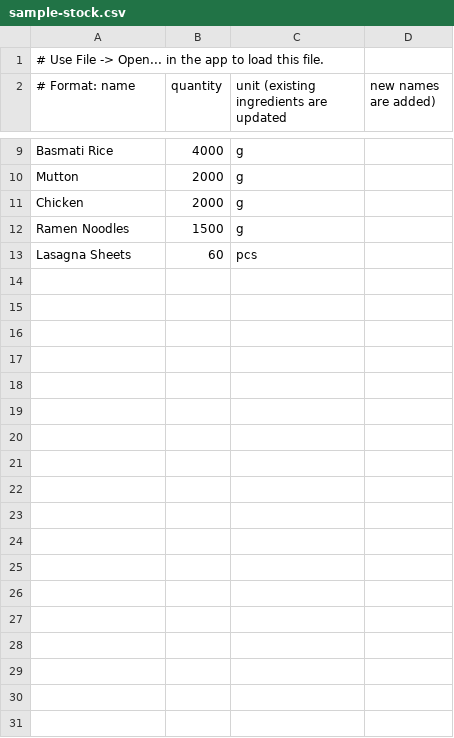
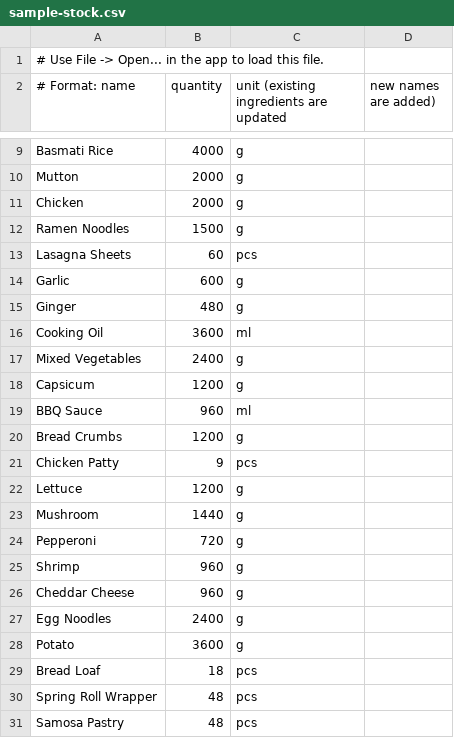
Before and after one commit to omi2307051/Resturant-Menu-Inventory-2307051, a CSV file: sample-stock.csv, drawn as a sheet; only a part is shown, gaps mark what is left out; the diff covers the shown part only; the diff names each change by its address in the sheet, - before the commit and + after, or states it on an @@ line.

```diff
--- a/sample-stock.csv
+++ b/sample-stock.csv
+row 14: Garlic | 600 | g
+row 15: Ginger | 480 | g
+row 16: Cooking Oil | 3600 | ml
+row 17: Mixed Vegetables | 2400 | g
+row 18: Capsicum | 1200 | g
+row 19: BBQ Sauce | 960 | ml
+row 20: Bread Crumbs | 1200 | g
+row 21: Chicken Patty | 9 | pcs
+row 22: Lettuce | 1200 | g
+row 23: Mushroom | 1440 | g
+row 24: Pepperoni | 720 | g
+row 25: Shrimp | 960 | g
+row 26: Cheddar Cheese | 960 | g
+row 27: Egg Noodles | 2400 | g
+row 28: Potato | 3600 | g
+row 29: Bread Loaf | 18 | pcs
+row 30: Spring Roll Wrapper | 48 | pcs
+row 31: Samosa Pastry | 48 | pcs
```
Also changed, not shown: 47 added rows elsewhere in this file, 2 other files.
